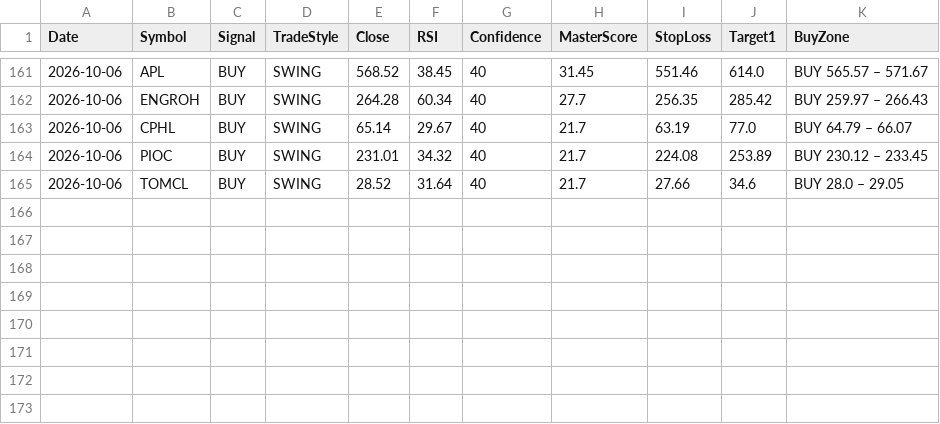
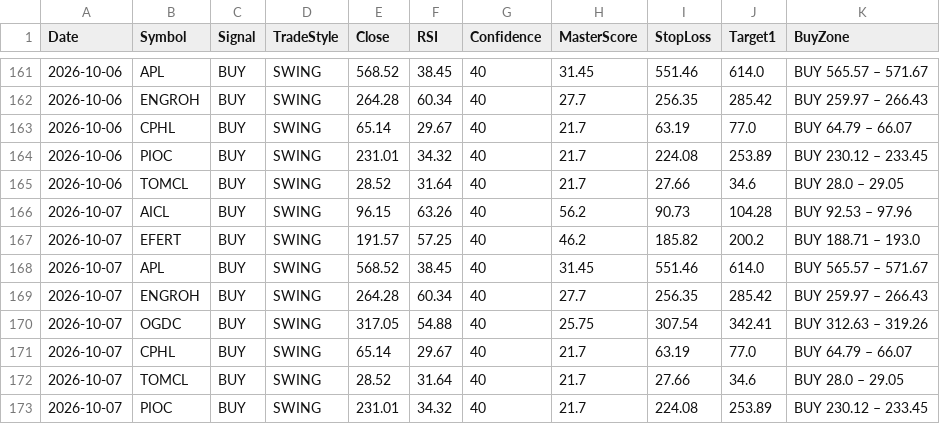
Before and after one commit to Tariqkhattak79/psx-ai-agent, a CSV file: signal_history.csv, drawn as a sheet; only a part is shown, gaps mark what is left out; the diff names each change by its address in the sheet, - before the commit and + after, or states it on an @@ line.

Commit message:
Auto: history update 2026-10-07 04:21

```diff
--- a/signal_history.csv
+++ b/signal_history.csv
+row 166: 2026-10-07 | AICL | BUY | SWING | 96.15 | 63.26 | 40 | 56.2 | 90.73 | 104.28 | BUY 92.53 – 97.96
+row 167: 2026-10-07 | EFERT | BUY | SWING | 191.57 | 57.25 | 40 | 46.2 | 185.82 | 200.2 | BUY 188.71 – 193.0
+row 168: 2026-10-07 | APL | BUY | SWING | 568.52 | 38.45 | 40 | 31.45 | 551.46 | 614.0 | BUY 565.57 – 571.67
+row 169: 2026-10-07 | ENGROH | BUY | SWING | 264.28 | 60.34 | 40 | 27.7 | 256.35 | 285.42 | BUY 259.97 – 266.43
+row 170: 2026-10-07 | OGDC | BUY | SWING | 317.05 | 54.88 | 40 | 25.75 | 307.54 | 342.41 | BUY 312.63 – 319.26
+row 171: 2026-10-07 | CPHL | BUY | SWING | 65.14 | 29.67 | 40 | 21.7 | 63.19 | 77.0 | BUY 64.79 – 66.07
+row 172: 2026-10-07 | TOMCL | BUY | SWING | 28.52 | 31.64 | 40 | 21.7 | 27.66 | 34.6 | BUY 28.0 – 29.05
+row 173: 2026-10-07 | PIOC | BUY | SWING | 231.01 | 34.32 | 40 | 21.7 | 224.08 | 253.89 | BUY 230.12 – 233.45
```
Also changed, not shown: portfolio_value_history.csv.
